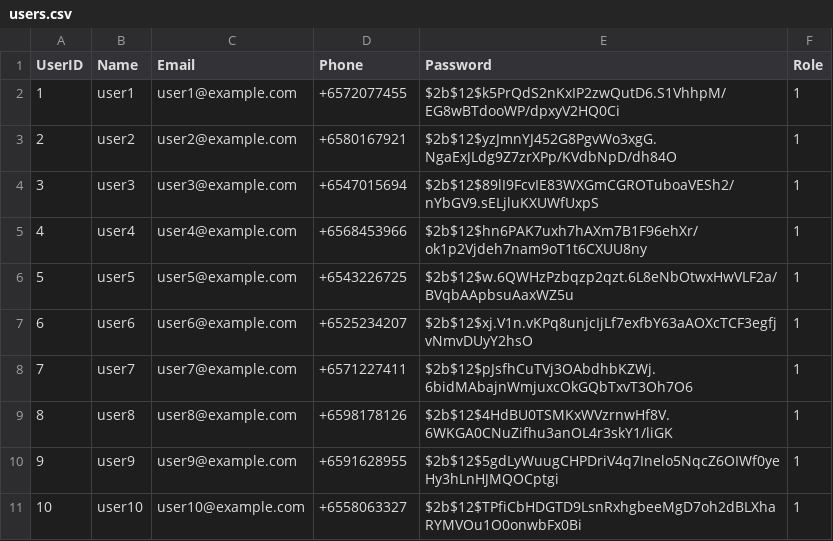
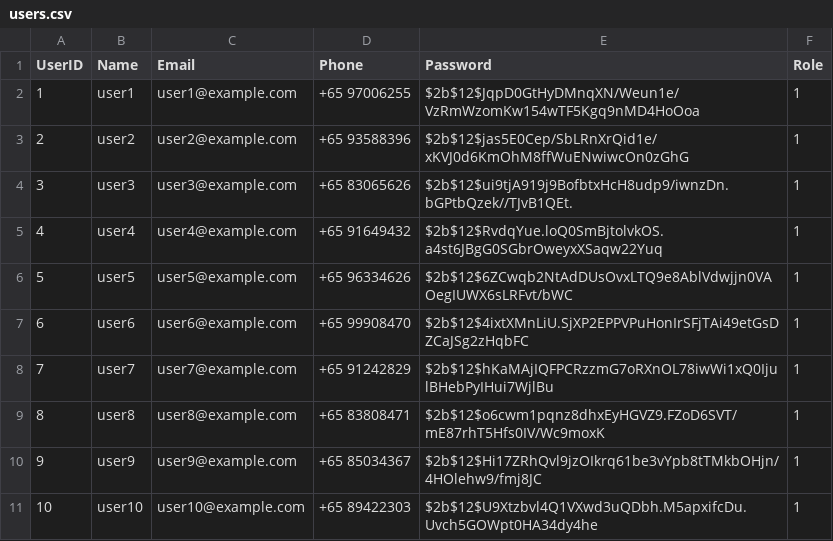
Before and after one commit to ZhengWeiHo/G36_CSC2008Project, a CSV file: website/users.csv, drawn as a sheet.

```diff
--- a/website/users.csv
+++ b/website/users.csv
@@ -1,11 +1,11 @@
 UserID,Name,Email,Phone,Password,Role
-1,user1,user1@example.com,+6572077455,$2b$12$k5PrQdS2nKxIP2zwQutD6.S1VhhpM/EG8wBTdooWP/dpxyV2HQ0Ci,1
-2,user2,user2@example.com,+6580167921,$2b$12$yzJmnYJ452G8PgvWo3xgG.NgaExJLdg9Z7zrXPp/KVdbNpD/dh84O,1
-3,user3,user3@example.com,+6547015694,$2b$12$89lI9FcvIE83WXGmCGROTuboaVESh2/nYbGV9.sELjluKXUWfUxpS,1
-4,user4,user4@example.com,+6568453966,$2b$12$hn6PAK7uxh7hAXm7B1F96ehXr/ok1p2Vjdeh7nam9oT1t6CXUU8ny,1
-5,user5,user5@example.com,+6543226725,$2b$12$w.6QWHzPzbqzp2qzt.6L8eNbOtwxHwVLF2a/BVqbAApbsuAaxWZ5u,1
-6,user6,user6@example.com,+6525234207,$2b$12$xj.V1n.vKPq8unjcIjLf7exfbY63aAOXcTCF3egfjvNmvDUyY2hsO,1
-7,user7,user7@example.com,+6571227411,$2b$12$pJsfhCuTVj3OAbdhbKZWj.6bidMAbajnWmjuxcOkGQbTxvT3Oh7O6,1
-8,user8,user8@example.com,+6598178126,$2b$12$4HdBU0TSMKxWVzrnwHf8V.6WKGA0CNuZifhu3anOL4r3skY1/liGK,1
-9,user9,user9@example.com,+6591628955,$2b$12$5gdLyWuugCHPDriV4q7Inelo5NqcZ6OIWf0yeHy3hLnHJMQOCptgi,1
-10,user10,user10@example.com,+6558063327,$2b$12$TPfiCbHDGTD9LsnRxhgbeeMgD7oh2dBLXhaRYMVOu1O0onwbFx0Bi,1
+1,user1,user1@example.com,+65 97006255,$2b$12$JqpD0GtHyDMnqXN/Weun1e/VzRmWzomKw154wTF5Kgq9nMD4HoOoa,1
+2,user2,user2@example.com,+65 93588396,$2b$12$jas5E0Cep/SbLRnXrQid1e/xKVJ0d6KmOhM8ffWuENwiwcOn0zGhG,1
+3,user3,user3@example.com,+65 83065626,$2b$12$ui9tjA919j9BofbtxHcH8udp9/iwnzDn.bGPtbQzek//TJvB1QEt.,1
+4,user4,user4@example.com,+65 91649432,$2b$12$RvdqYue.loQ0SmBjtolvkOS.a4st6JBgG0SGbrOweyxXSaqw22Yuq,1
+5,user5,user5@example.com,+65 96334626,$2b$12$6ZCwqb2NtAdDUsOvxLTQ9e8AblVdwjjn0VAOegIUWX6sLRFvt/bWC,1
+6,user6,user6@example.com,+65 99908470,$2b$12$4ixtXMnLiU.SjXP2EPPVPuHonIrSFjTAi49etGsDZCaJSg2zHqbFC,1
+7,user7,user7@example.com,+65 91242829,$2b$12$hKaMAjIQFPCRzzmG7oRXnOL78iwWi1xQ0IjulBHebPyIHui7WjlBu,1
+8,user8,user8@example.com,+65 83808471,$2b$12$o6cwm1pqnz8dhxEyHGVZ9.FZoD6SVT/mE87rhT5Hfs0IV/Wc9moxK,1
+9,user9,user9@example.com,+65 85034367,$2b$12$Hi17ZRhQvl9jzOIkrq61be3vYpb8tTMkbOHjn/4HOlehw9/fmj8JC,1
+10,user10,user10@example.com,+65 89422303,$2b$12$U9Xtzbvl4Q1VXwd3uQDbh.M5apxifcDu.Uvch5GOWpt0HA34dy4he,1
```
Also changed, not shown: website/appointments.csv, website/donations.csv, 7 other files.
